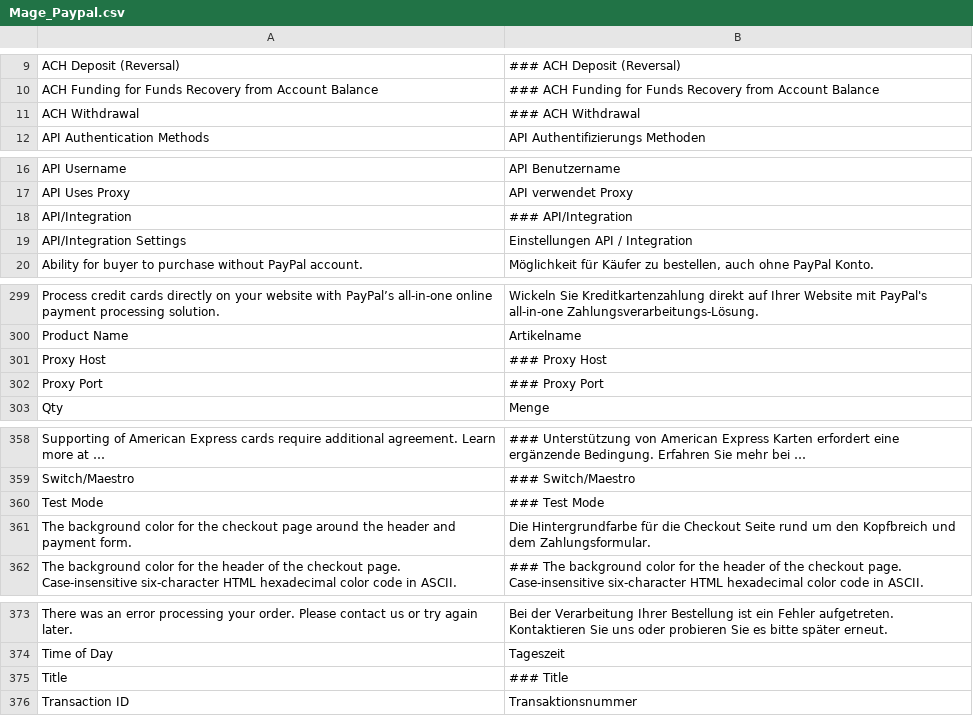
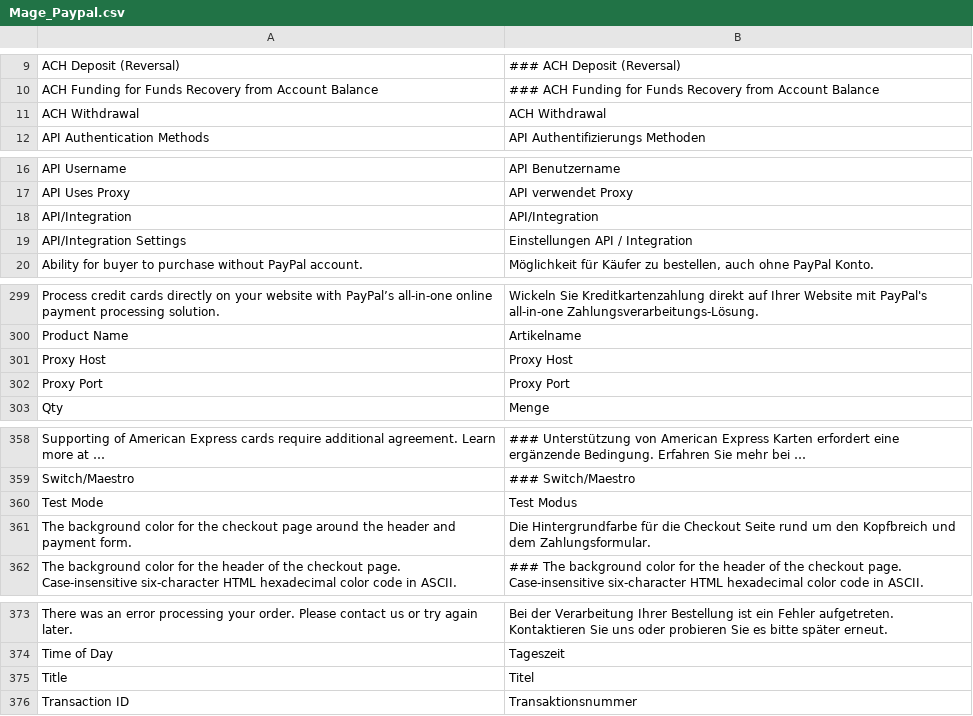
Before and after one commit to riconeitzel/German_LocalePack_de_DE, a CSV file: app/locale/de_DE/Mage_Paypal.csv, drawn as a sheet; only a part is shown, gaps mark what is left out; long unchanged cells end in ….

```diff
--- a/app/locale/de_DE/Mage_Paypal.csv
+++ b/app/locale/de_DE/Mage_Paypal.csv
@@ -10,3 +10,3 @@
 "ACH Funding for Funds Recovery from Account Balance","### ACH Funding for Funds Recovery from Account Balance"
-"ACH Withdrawal","### ACH Withdrawal"
+"ACH Withdrawal","ACH Withdrawal"
 "API Authentication Methods","API Authentifizierungs Methoden"
@@ -17,3 +17,3 @@
 "API Uses Proxy","API verwendet Proxy"
-"API/Integration","### API/Integration"
+"API/Integration","API/Integration"
 "API/Integration Settings","Einstellungen API / Integration"
@@ -300,4 +300,4 @@
 "Product Name","Artikelname"
-"Proxy Host","### Proxy Host"
-"Proxy Port","### Proxy Port"
+"Proxy Host","Proxy Host"
+"Proxy Port","Proxy Port"
 "Qty","Menge"
@@ -359,3 +359,3 @@
 "Switch/Maestro","### Switch/Maestro"
-"Test Mode","### Test Mode"
+"Test Mode","Test Modus"
 "The background color for the checkout page around the header and payment form.","Die Hintergrundfarbe für die Checkout Seite rund um den Kopfbreich und dem Zahlungsformular."
@@ -374,3 +374,3 @@
 "Time of Day","Tageszeit"
-"Title","### Title"
+"Title","Titel"
 "Transaction ID","Transaktionsnummer"
```
Also changed, not shown: app/locale/de_DE/Mage_Payment.csv, app/locale/de_DE/Mage_Review.csv, 16 other files.
